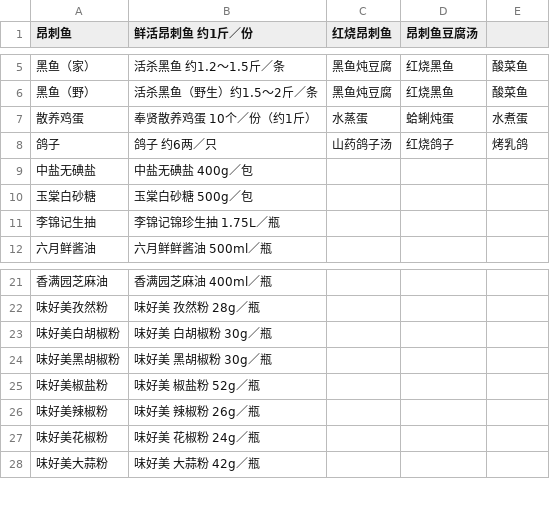
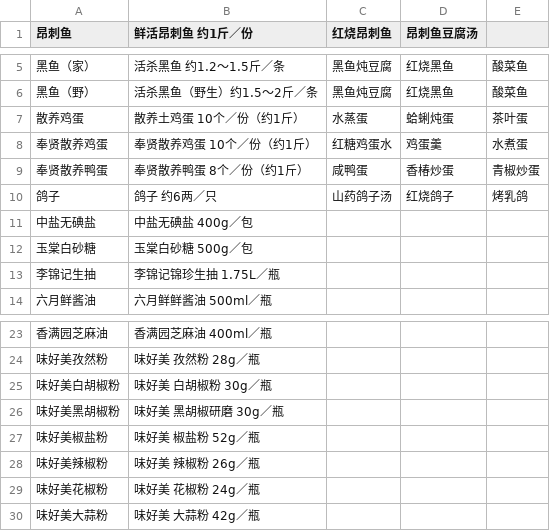
Before and after one commit to wangminyi/mango, a CSV file: data_files/第二批.csv, drawn as a sheet; only a part is shown, gaps mark what is left out.

```diff
--- a/data_files/第二批.csv
+++ b/data_files/第二批.csv
@@ -6,3 +6,5 @@
 黑鱼（野）,活杀黑鱼（野生）约1.5～2斤／条,黑鱼炖豆腐,红烧黑鱼,酸菜鱼,,,
-散养鸡蛋,奉贤散养鸡蛋 10个／份（约1斤）,水蒸蛋,蛤蜊炖蛋,水煮蛋,,,
+散养鸡蛋,散养土鸡蛋 10个／份（约1斤）,水蒸蛋,蛤蜊炖蛋,茶叶蛋,,,
+奉贤散养鸡蛋,奉贤散养鸡蛋 10个／份（约1斤）,红糖鸡蛋水,鸡蛋羹,水煮蛋,,,
+奉贤散养鸭蛋,奉贤散养鸭蛋 8个／份（约1斤）,咸鸭蛋,香椿炒蛋,青椒炒蛋,,,
 鸽子,鸽子 约6两／只,山药鸽子汤,红烧鸽子,烤乳鸽,,,
@@ -23,3 +25,3 @@
 味好美白胡椒粉,味好美 白胡椒粉 30g／瓶,,,,,,
-味好美黑胡椒粉,味好美 黑胡椒粉 30g／瓶,,,,,,
+味好美黑胡椒粉,味好美 黑胡椒研磨 30g／瓶,,,,,,
 味好美椒盐粉,味好美 椒盐粉 52g／瓶,,,,,,
```
Also changed, not shown: 2 other files.
